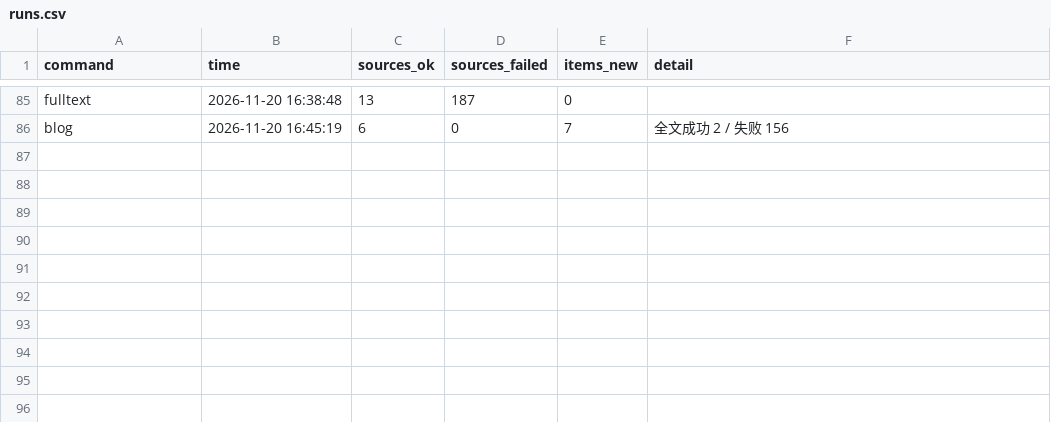
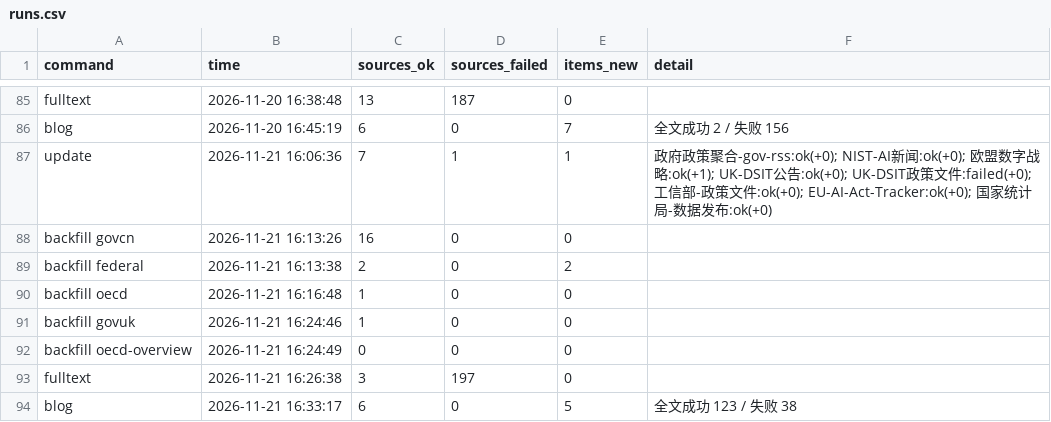
Before and after one commit to tyt16788/global-ai-policy-collector, a CSV file: data/runs.csv, drawn as a sheet; only a part is shown, gaps mark what is left out.

```diff
--- a/data/runs.csv
+++ b/data/runs.csv
@@ -86 +86,9 @@ fulltext,2026-11-20 16:38:48,13,187,0,
 blog,2026-11-20 16:45:19,6,0,7,全文成功 2 / 失败 156
+update,2026-11-21 16:06:36,7,1,1,政府政策聚合-gov-rss:ok(+0); NIST-AI新闻:ok(+0); 欧盟数字战略:ok(+1); UK-DSIT公告:ok(+0); UK-DSIT政策文件:failed(+0); 工信部-政策文件:ok(+0); EU-AI-Act-Tracker:ok(+0); 国家统计局-数据发布:ok(+0)
+backfill govcn,2026-11-21 16:13:26,16,0,0,
+backfill federal,2026-11-21 16:13:38,2,0,2,
+backfill oecd,2026-11-21 16:16:48,1,0,0,
+backfill govuk,2026-11-21 16:24:46,1,0,0,
+backfill oecd-overview,2026-11-21 16:24:49,0,0,0,
+fulltext,2026-11-21 16:26:38,3,197,0,
+blog,2026-11-21 16:33:17,6,0,5,全文成功 123 / 失败 38
```
Also changed, not shown: data/signal_health.csv, data/source_health.csv, 15 other files.
